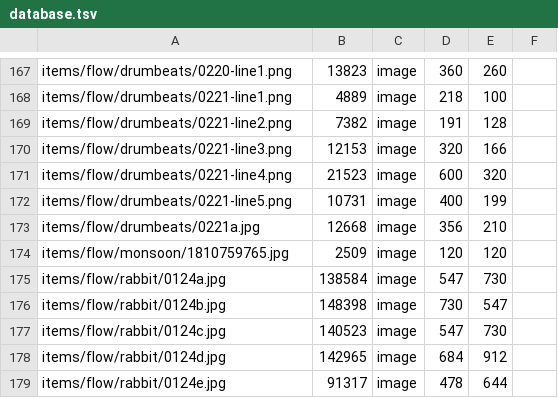
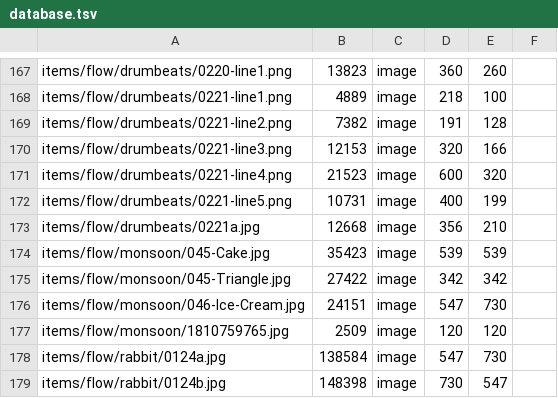
Before and after one commit to ayuusweetfish/caisse, a TSV file: misc/stat/database.tsv, drawn as a sheet; only a part is shown, gaps mark what is left out; the shorter side is filled out with more unchanged rows; the diff names each change by its address in the sheet, - before the commit and + after, or states it on an @@ line.

Commit message:
+flow/monsoon, +index

```diff
--- a/misc/stat/database.tsv
+++ b/misc/stat/database.tsv
+row 174: items/flow/monsoon/045-Cake.jpg | 35423 | image | 539 | 539
+row 175: items/flow/monsoon/045-Triangle.jpg | 27422 | image | 342 | 342
+row 176: items/flow/monsoon/046-Ice-Cream.jpg | 24151 | image | 547 | 730
```
Also changed, not shown: 5 other files.
